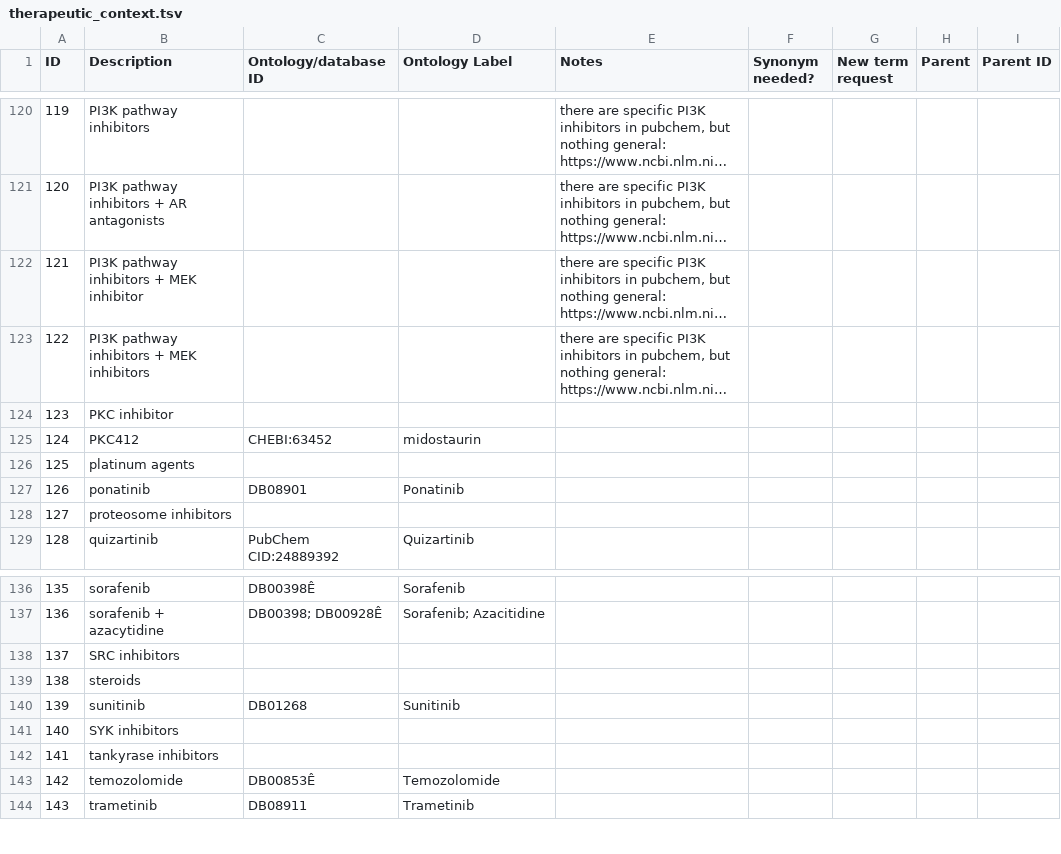
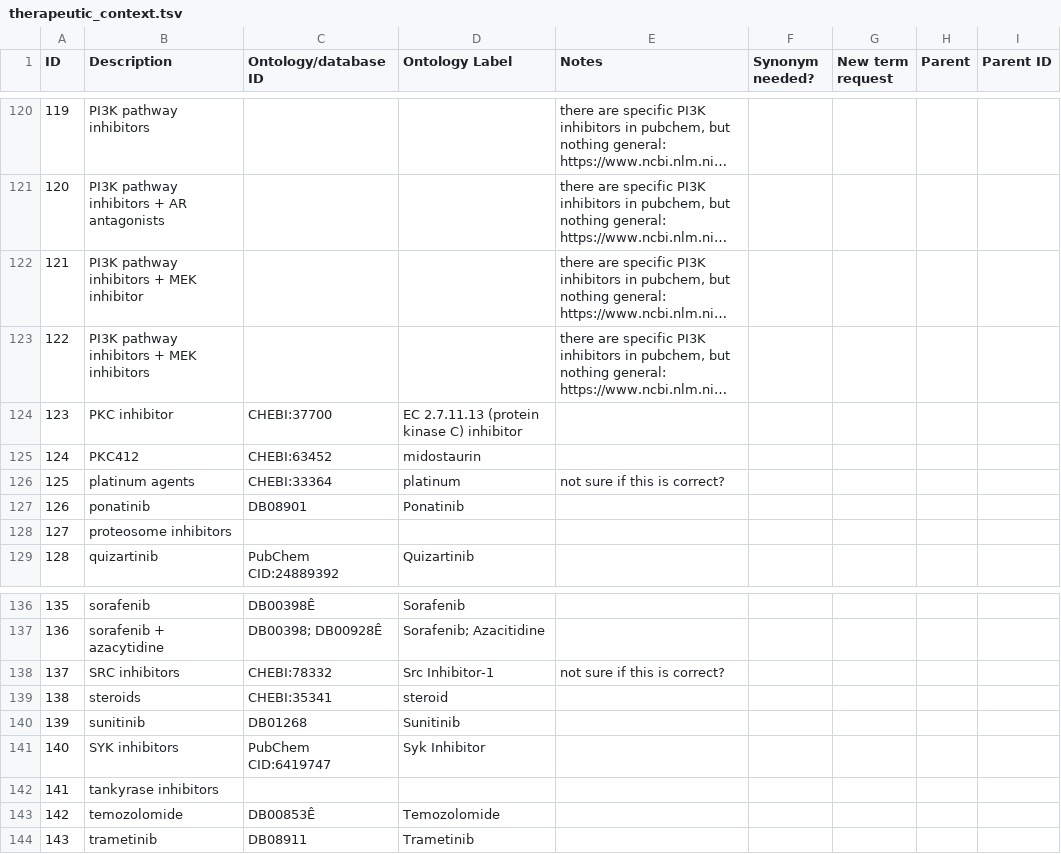
Before and after one commit to monarch-initiative/mckb, a TSV file: resources/mappings/therapeutic_context.tsv, drawn as a sheet; only a part is shown, gaps mark what is left out; long unchanged cells end in …; the diff names each change by its address in the sheet, - before the commit and + after, or states it on an @@ line.

Commit message:
working on therapeutic_context

```diff
--- a/resources/mappings/therapeutic_context.tsv
+++ b/resources/mappings/therapeutic_context.tsv
-C124 (Ontology/database ID): (empty)
+C124 (Ontology/database ID): CHEBI:37700
-D124 (Ontology Label): (empty)
+D124 (Ontology Label): EC 2.7.11.13 (protein kinase C) inhibitor
-C126 (Ontology/database ID): (empty)
+C126 (Ontology/database ID): CHEBI:33364
-D126 (Ontology Label): (empty)
+D126 (Ontology Label): platinum
-E126 (Notes): (empty)
+E126 (Notes): not sure if this is correct?
-C138 (Ontology/database ID): (empty)
+C138 (Ontology/database ID): CHEBI:78332
-D138 (Ontology Label): (empty)
+D138 (Ontology Label): Src Inhibitor-1
-E138 (Notes): (empty)
+E138 (Notes): not sure if this is correct?
-C139 (Ontology/database ID): (empty)
+C139 (Ontology/database ID): CHEBI:35341
-D139 (Ontology Label): (empty)
+D139 (Ontology Label): steroid
-C141 (Ontology/database ID): (empty)
+C141 (Ontology/database ID): PubChem CID:6419747
-D141 (Ontology Label): (empty)
+D141 (Ontology Label): Syk Inhibitor
```
